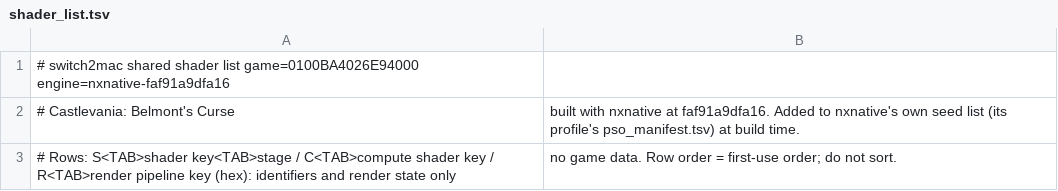
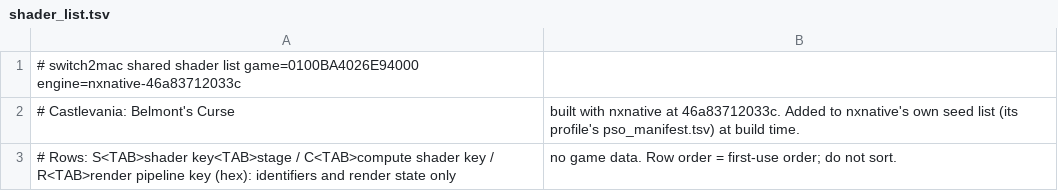
Before and after one commit to IT-Kwj/hermit, a TSV file: games/castlevania-belmont-s-curse/shader_list.tsv, drawn as a sheet.

```diff
--- a/games/castlevania-belmont-s-curse/shader_list.tsv
+++ b/games/castlevania-belmont-s-curse/shader_list.tsv
@@ -1,3 +1,3 @@
-# switch2mac shared shader list	game=0100BA4026E94000	engine=nxnative-faf91a9dfa16
-# Castlevania: Belmont's Curse, built with nxnative at faf91a9dfa16. Added to nxnative's own seed list (its profile's pso_manifest.tsv) at build time.
+# switch2mac shared shader list	game=0100BA4026E94000	engine=nxnative-46a83712033c
+# Castlevania: Belmont's Curse, built with nxnative at 46a83712033c. Added to nxnative's own seed list (its profile's pso_manifest.tsv) at build time.
 # Rows: S<TAB>shader key<TAB>stage / C<TAB>compute shader key / R<TAB>render pipeline key (hex): identifiers and render state only, no game data. Row order = first-use order; do not sort.
```
Also changed, not shown: 2 other files.
